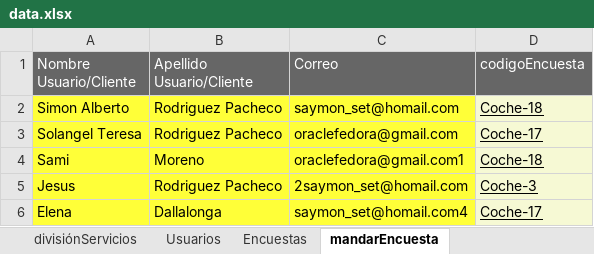
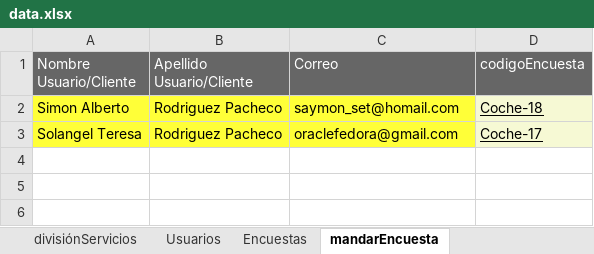
Before and after one commit to saymonset/surveybackend, an Excel workbook: classes/production/springboot-auth-updated/data/datamonitorear/data.xlsx, sheet mandarEncuesta, drawn as a sheet; values as stored, in another font and other column widths than the file's, no borders; the diff names each change by its address in the sheet, - before the commit and + after, or states it on an @@ line.

Commit message:
Registra las encuestas

```diff
--- a/classes/production/springboot-auth-updated/data/datamonitorear/data.xlsx (sheet mandarEncuesta)
+++ b/classes/production/springboot-auth-updated/data/datamonitorear/data.xlsx (sheet mandarEncuesta)
-row 4: Sami | Moreno | oraclefedora@gmail.com1 | Coche-18
-row 5: Jesus | Rodriguez Pacheco | 2saymon_set@homail.com | Coche-3
-row 6: Elena | Dallalonga | saymon_set@homail.com4 | Coche-17
```
Also changed, not shown: data.xlsx, src/main/resources/data/datamonitorear/data.xlsx, 36 other files.
